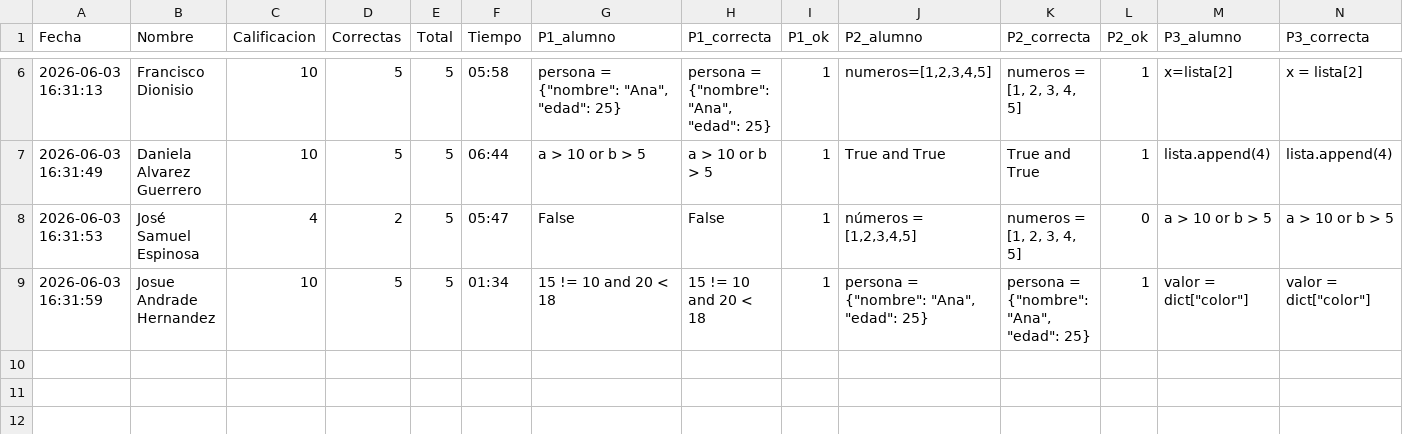
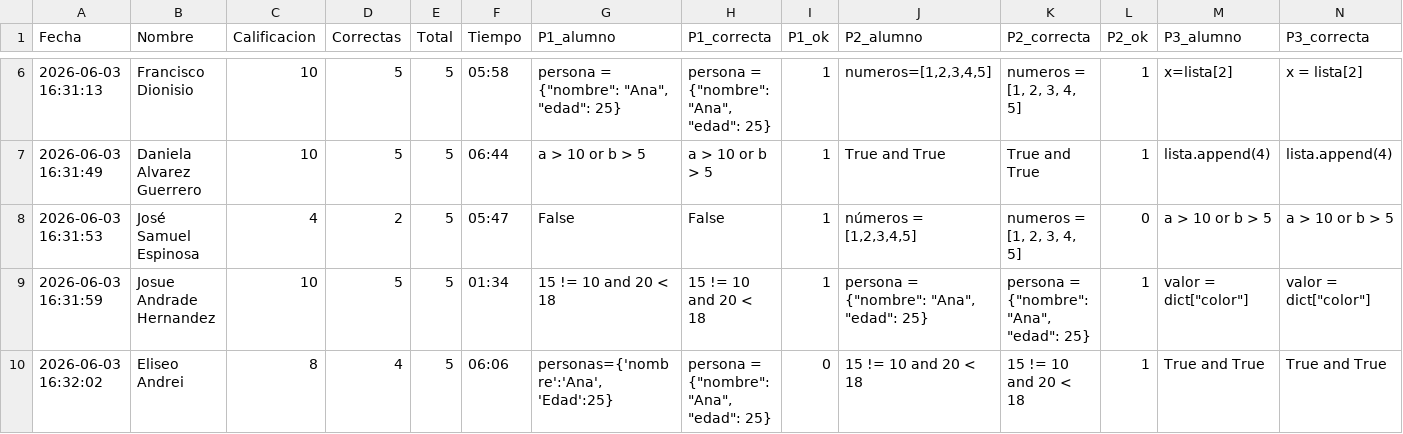
Before and after one commit to gbdiazc/Intro-python-cientifico-2026, a CSV file: calificaciones_e2.csv, drawn as a sheet; only a part is shown, gaps mark what is left out; rows hold the shown columns only; the diff names each change by its address in the sheet, - before the commit and + after, or states it on an @@ line.

Commit message:
Calificacion: Eliseo Andrei — 8/10

```diff
--- a/calificaciones_e2.csv
+++ b/calificaciones_e2.csv
+row 10: 2026-06-03 16:32:02 | Eliseo Andrei | 8 | 4 | 5 | 06:06 | personas={'nombre':'Ana', 'Edad':25} | persona = {"nombre": "Ana", "edad": 25} | 0 | 15 != 10 and 20 < 18 | 15 != 10 and 20 < 18 | 1 | True and True | True and True
```
